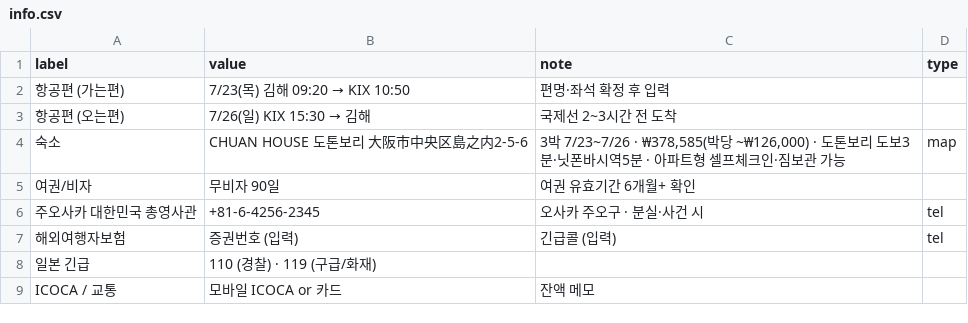
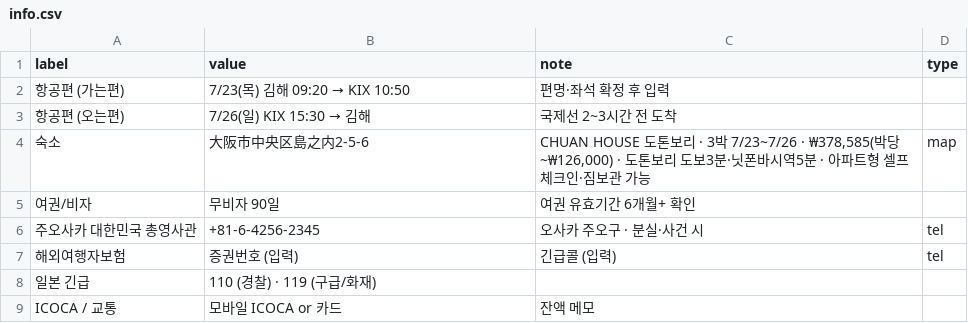
Before and after one commit to dekt-oss/kansai-trip, a CSV file: data/info.csv, drawn as a sheet.

```diff
--- a/data/info.csv
+++ b/data/info.csv
@@ -3,3 +3,3 @@ label,value,note,type
 항공편 (오는편),7/26(일) KIX 15:30 → 김해,국제선 2~3시간 전 도착,
-숙소,CHUAN HOUSE 도톤보리 大阪市中央区島之内2-5-6,"3박 7/23~7/26 · ₩378,585(박당 ~₩126,000) · 도톤보리 도보3분·닛폰바시역5분 · 아파트형 셀프체크인·짐보관 가능",map
+숙소,大阪市中央区島之内2-5-6,"CHUAN HOUSE 도톤보리 · 3박 7/23~7/26 · ₩378,585(박당 ~₩126,000) · 도톤보리 도보3분·닛폰바시역5분 · 아파트형 셀프체크인·짐보관 가능",map
 여권/비자,무비자 90일,여권 유효기간 6개월+ 확인,
```
Also changed, not shown: data/schedule.csv, 1 other file.
